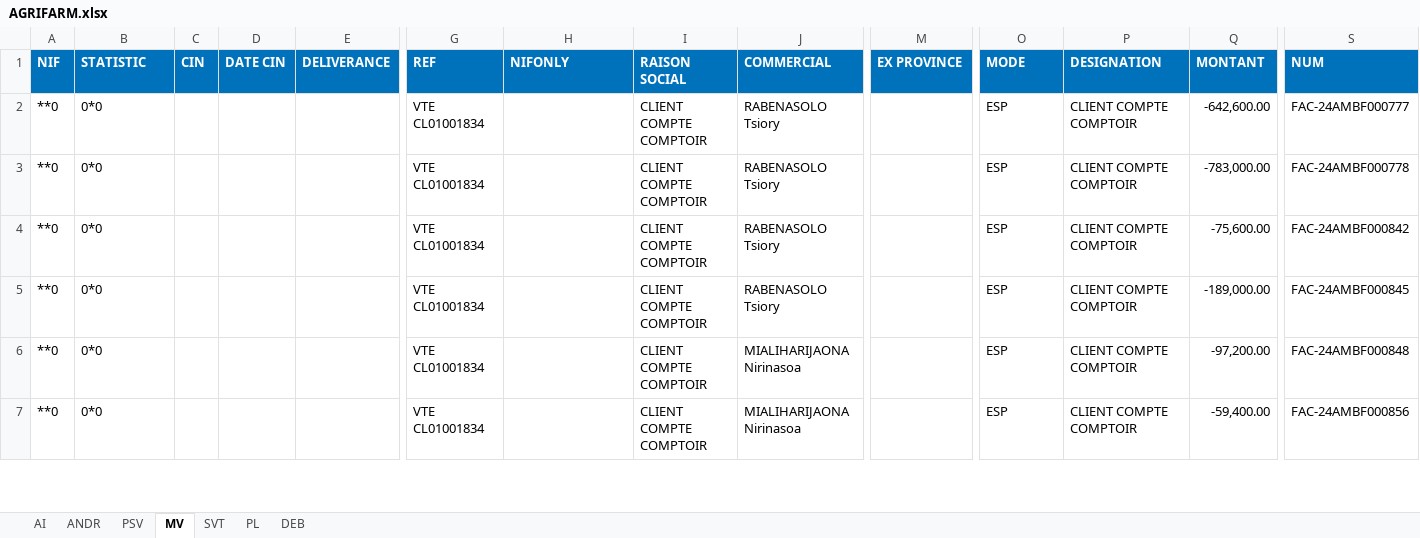
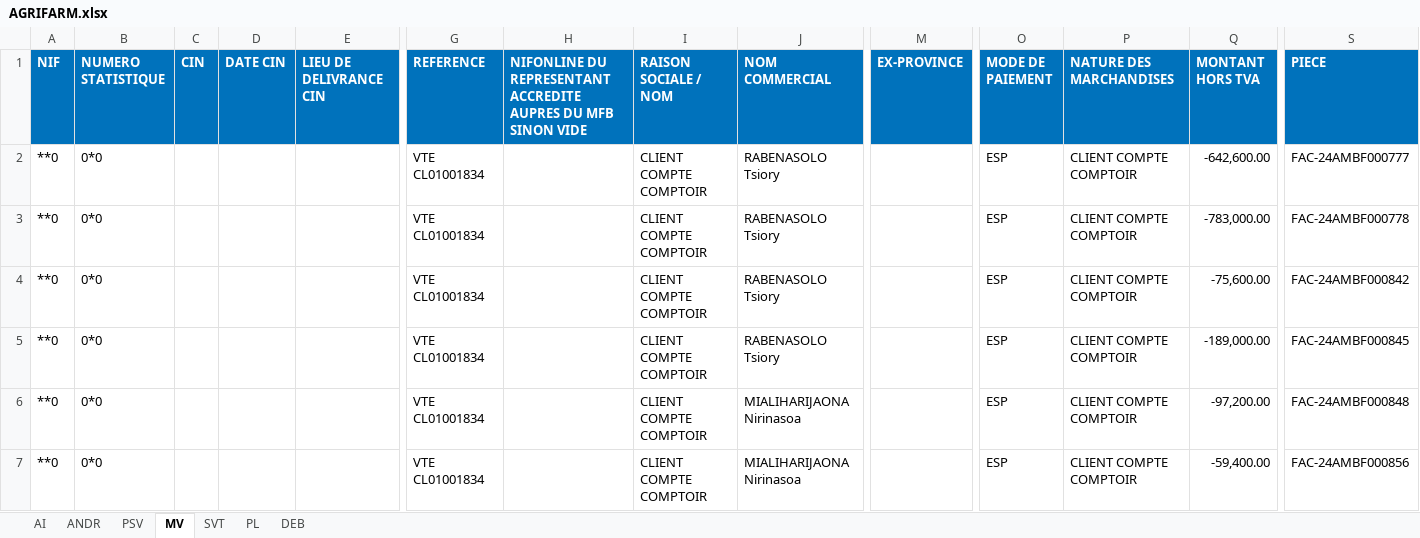
Before and after one commit to Group-ITDevSuccess/Droit-de-COM, an Excel workbook: storage/2024/AGRIFARM.xlsx, sheet MV, drawn as a sheet; only a part is shown, gaps mark what is left out; values as stored, in another font and other column widths than the file's, no borders; the diff names each change by its address in the sheet, - before the commit and + after, or states it on an @@ line.

```diff
--- a/storage/2024/AGRIFARM.xlsx (sheet MV)
+++ b/storage/2024/AGRIFARM.xlsx (sheet MV)
-B1: STATISTIC
+B1: NUMERO STATISTIQUE
-E1: DELIVERANCE
+E1: LIEU DE DELIVRANCE CIN
-G1: REF
+G1: REFERENCE
-H1: NIFONLY
+H1: NIFONLINE DU REPRESENTANT ACCREDITE AUPRES DU MFB SINON VIDE
-I1: RAISON SOCIAL
+I1: RAISON SOCIALE / NOM
-J1: COMMERCIAL
+J1: NOM COMMERCIAL
-M1: EX PROVINCE
+M1: EX-PROVINCE
-O1: MODE
+O1: MODE DE PAIEMENT
-P1: DESIGNATION
+P1: NATURE DES MARCHANDISES
-Q1: MONTANT
+Q1: MONTANT HORS TVA
-S1: NUM
+S1: PIECE
```
Also changed, not shown: sheet SVT, sheet ANDR, sheet AI, sheet DEB, sheet PSV, sheet PL, 3 other files.
